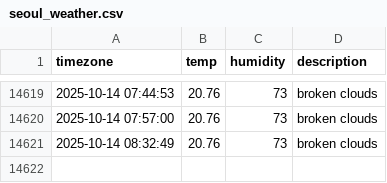
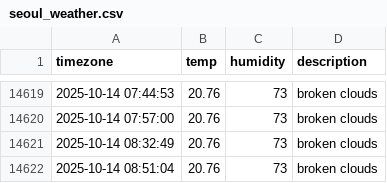
Before and after one commit to immune1029/seoul_weather, a CSV file: seoul_weather.csv, drawn as a sheet; only a part is shown, gaps mark what is left out.

```diff
--- a/seoul_weather.csv
+++ b/seoul_weather.csv
@@ -14621 +14621,2 @@ timezone,temp,humidity,description
 2025-10-14 08:32:49,20.76,73,broken clouds
+2025-10-14 08:51:04,20.76,73,broken clouds
```
